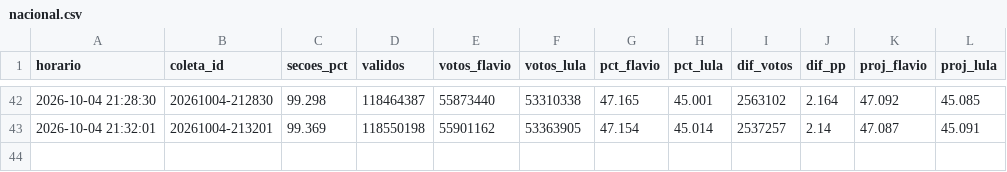
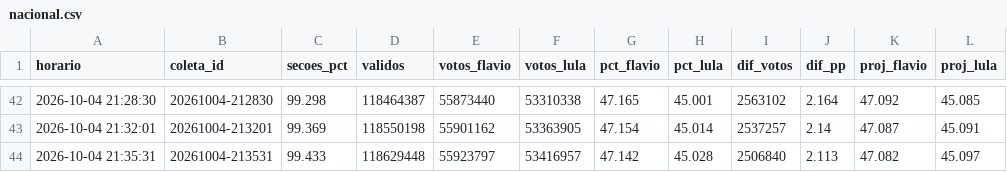
Before and after one commit to arrualuiz/apuracao-eleicoes-2026, a CSV file: dados/export/nacional.csv, drawn as a sheet; only a part is shown, gaps mark what is left out.

```diff
--- a/dados/export/nacional.csv
+++ b/dados/export/nacional.csv
@@ -43 +43,2 @@
 2026-10-04 21:32:01,20261004-213201,99.369,118550198,55901162,53363905,47.154,45.014,2537257,2.14,47.087,45.091
+2026-10-04 21:35:31,20261004-213531,99.433,118629448,55923797,53416957,47.142,45.028,2506840,2.113,47.082,45.097
```
Also changed, not shown: dados/estados.csv, dados/export/apuracao.csv, 7 other files.
